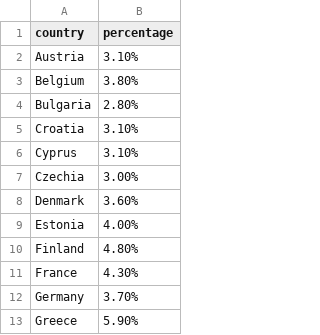
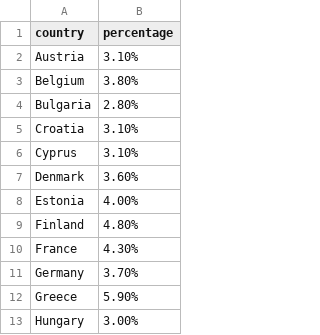
Before and after one commit to tong1104/cos30045_project_group5, a CSV file: design1/depression_rates_2010.csv, drawn as a sheet; only a part is shown; the shorter side is filled out with more unchanged rows; the diff names each change by its address in the sheet, - before the commit and + after, or states it on an @@ line.

```diff
--- a/design1/depression_rates_2010.csv
+++ b/design1/depression_rates_2010.csv
-row 7: Czechia | 3.00%
```
Also changed, not shown: design1/depression_rates_1990.csv, design1/depression_rates_1995.csv, 4 other files.
